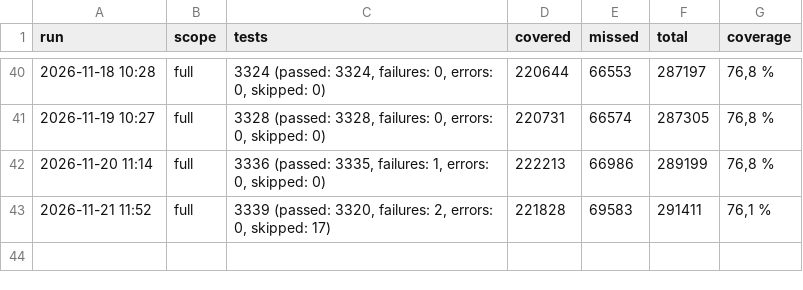
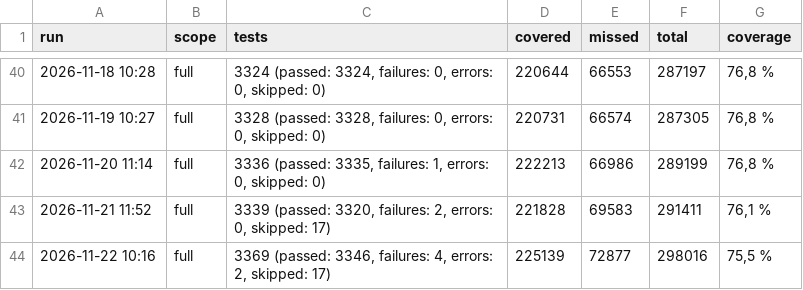
Before and after one commit to onias-site/jobsnow_workspace, a TSV file: .claude/skills/ccp-relatorio-de-cobertura/history/coverage-total.tsv, drawn as a sheet; only a part is shown, gaps mark what is left out; the diff names each change by its address in the sheet, - before the commit and + after, or states it on an @@ line.

```diff
--- a/.claude/skills/ccp-relatorio-de-cobertura/history/coverage-total.tsv
+++ b/.claude/skills/ccp-relatorio-de-cobertura/history/coverage-total.tsv
+row 44: 2026-11-22 10:16 | full | 3369 (passed: 3346, failures: 4, errors: 2, skipped: 17) | 225139 | 72877 | 298016 | 75,5 %
```
Also changed, not shown: .claude/skills/ccp-relatorio-de-cobertura/history/coverage-projects.tsv, 1 other file.
